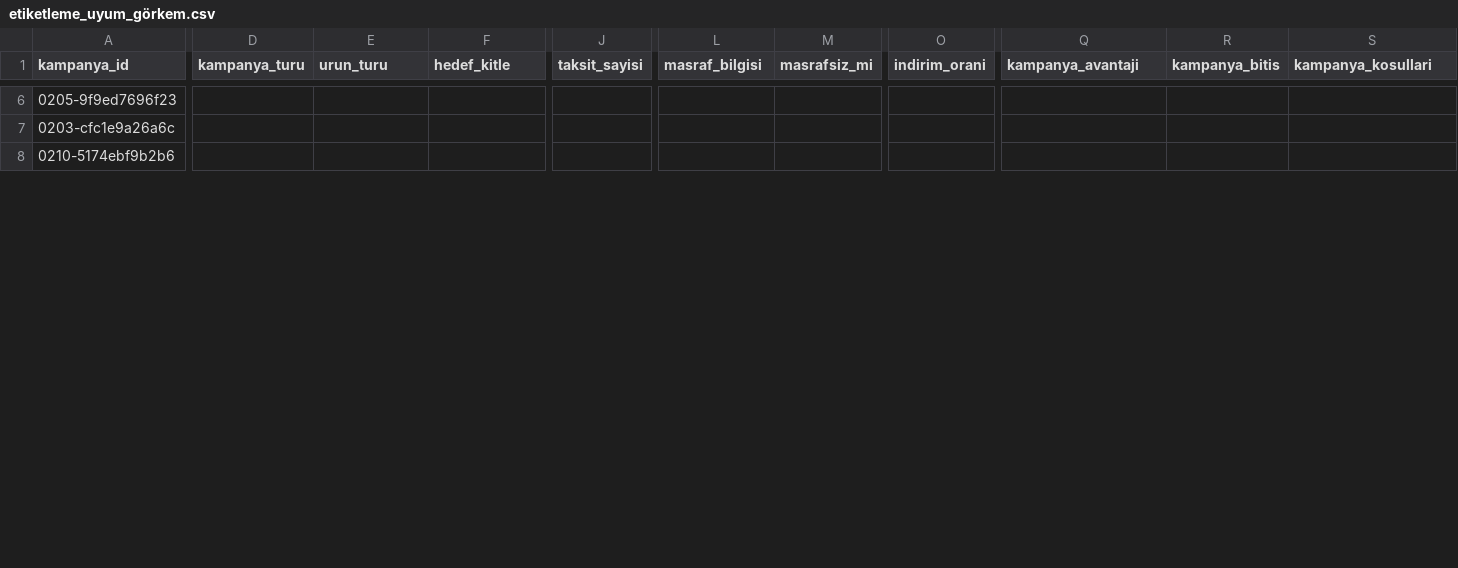
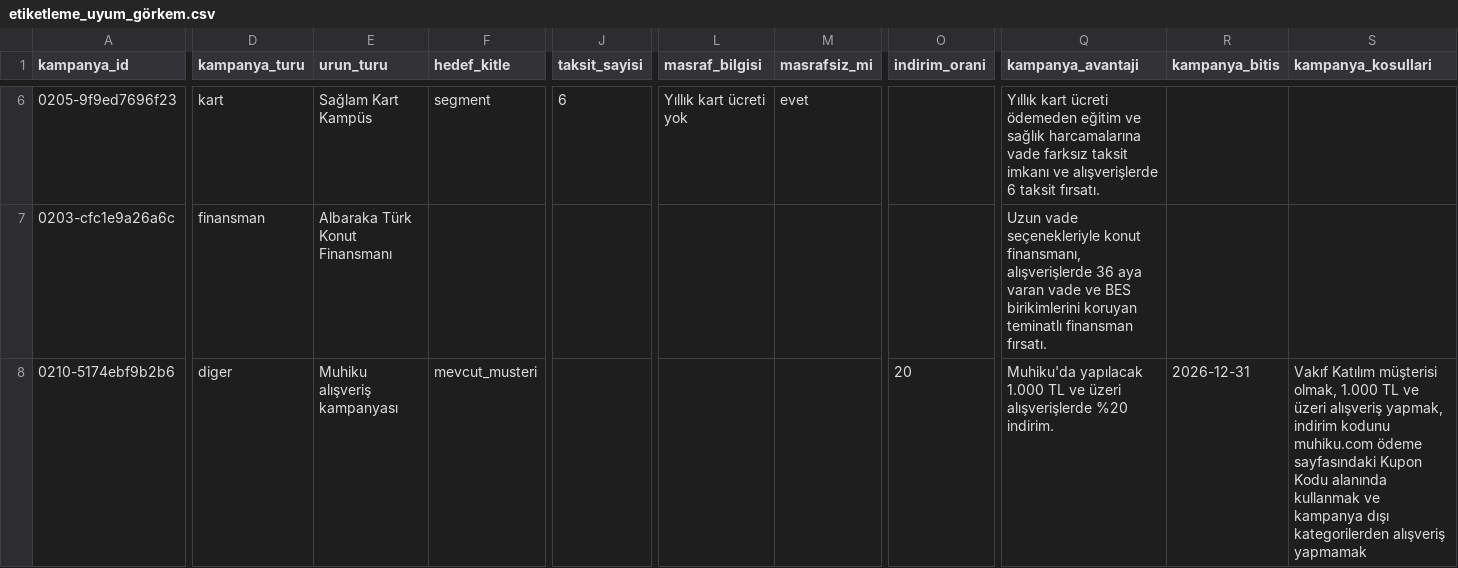
Before and after one commit to erenkendir722/ai-agent-nlp, a CSV file: data/gold/etiketleme_uyum_görkem.csv, drawn as a sheet; only a part is shown, gaps mark what is left out; the diff covers the shown part only; the diff names each change by its address in the sheet, - before the commit and + after, or states it on an @@ line.

```diff
--- a/data/gold/etiketleme_uyum_görkem.csv
+++ b/data/gold/etiketleme_uyum_görkem.csv
-D6 (kampanya_turu): (empty)
+D6 (kampanya_turu): kart
-E6 (urun_turu): (empty)
+E6 (urun_turu): Sağlam Kart Kampüs
-F6 (hedef_kitle): (empty)
+F6 (hedef_kitle): segment
-J6 (taksit_sayisi): (empty)
+J6 (taksit_sayisi): 6
-L6 (masraf_bilgisi): (empty)
+L6 (masraf_bilgisi): Yıllık kart ücreti yok
-M6 (masrafsiz_mi): (empty)
+M6 (masrafsiz_mi): evet
-Q6 (kampanya_avantaji): (empty)
+Q6 (kampanya_avantaji): Yıllık kart ücreti ödemeden eğitim ve sağlık harcamalarına vade farksız taksit imkanı ve alışverişlerde 6 taksit fırsatı.
-D7 (kampanya_turu): (empty)
+D7 (kampanya_turu): finansman
-E7 (urun_turu): (empty)
+E7 (urun_turu): Albaraka Türk Konut Finansmanı
-Q7 (kampanya_avantaji): (empty)
+Q7 (kampanya_avantaji): Uzun vade seçenekleriyle konut finansmanı, alışverişlerde 36 aya varan vade ve BES birikimlerini koruyan teminatlı finansman fırsatı.
-D8 (kampanya_turu): (empty)
+D8 (kampanya_turu): diger
-E8 (urun_turu): (empty)
+E8 (urun_turu): Muhiku alışveriş kampanyası
-F8 (hedef_kitle): (empty)
+F8 (hedef_kitle): mevcut_musteri
-O8 (indirim_orani): (empty)
+O8 (indirim_orani): 20
-Q8 (kampanya_avantaji): (empty)
+Q8 (kampanya_avantaji): Muhiku'da yapılacak 1.000 TL ve üzeri alışverişlerde %20 indirim.
-R8 (kampanya_bitis): (empty)
+R8 (kampanya_bitis): 2026-12-31
-S8 (kampanya_kosullari): (empty)
+S8 (kampanya_kosullari): Vakıf Katılım müşterisi olmak, 1.000 TL ve üzeri alışveriş yapmak, indirim kodunu muhiku.com ödeme sayfasındaki Kupon Kodu alanında kullanmak ve kampanya dışı kategorilerden alışveriş yapmamak
```
Also changed, not shown: 41 edited cells elsewhere in this file.
